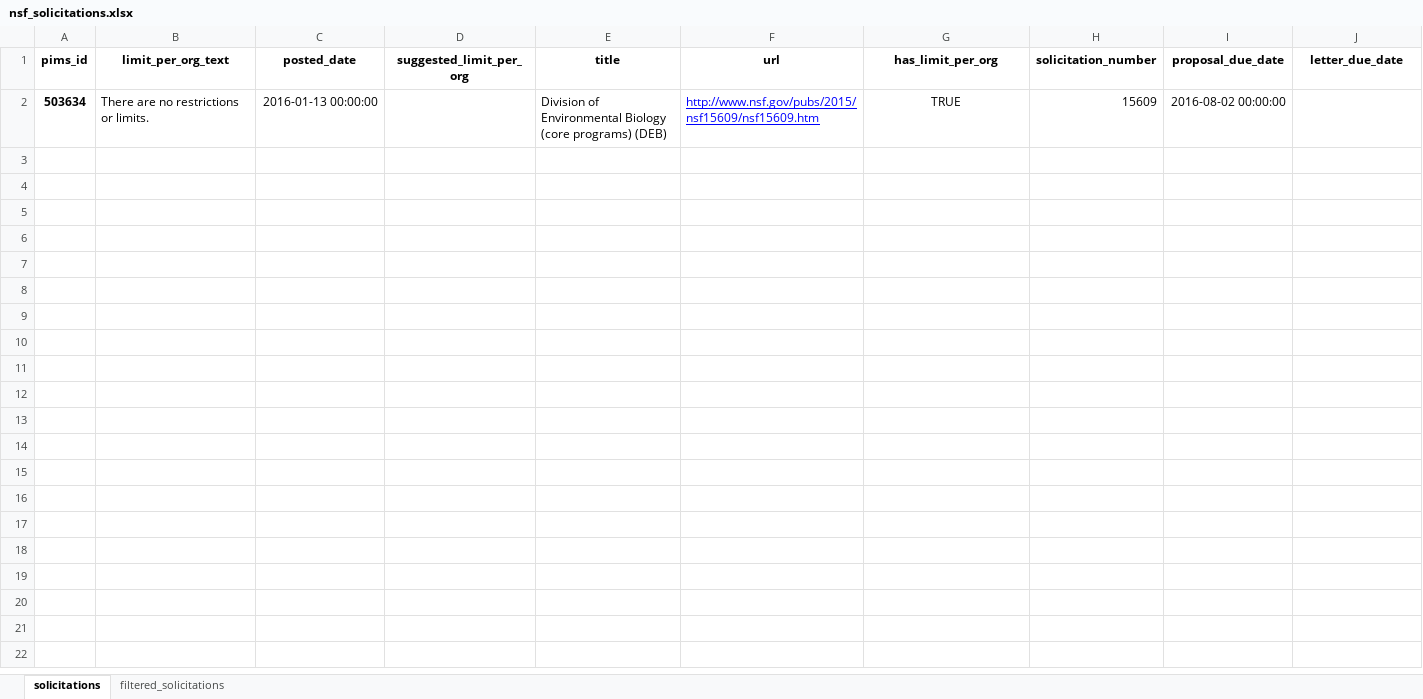
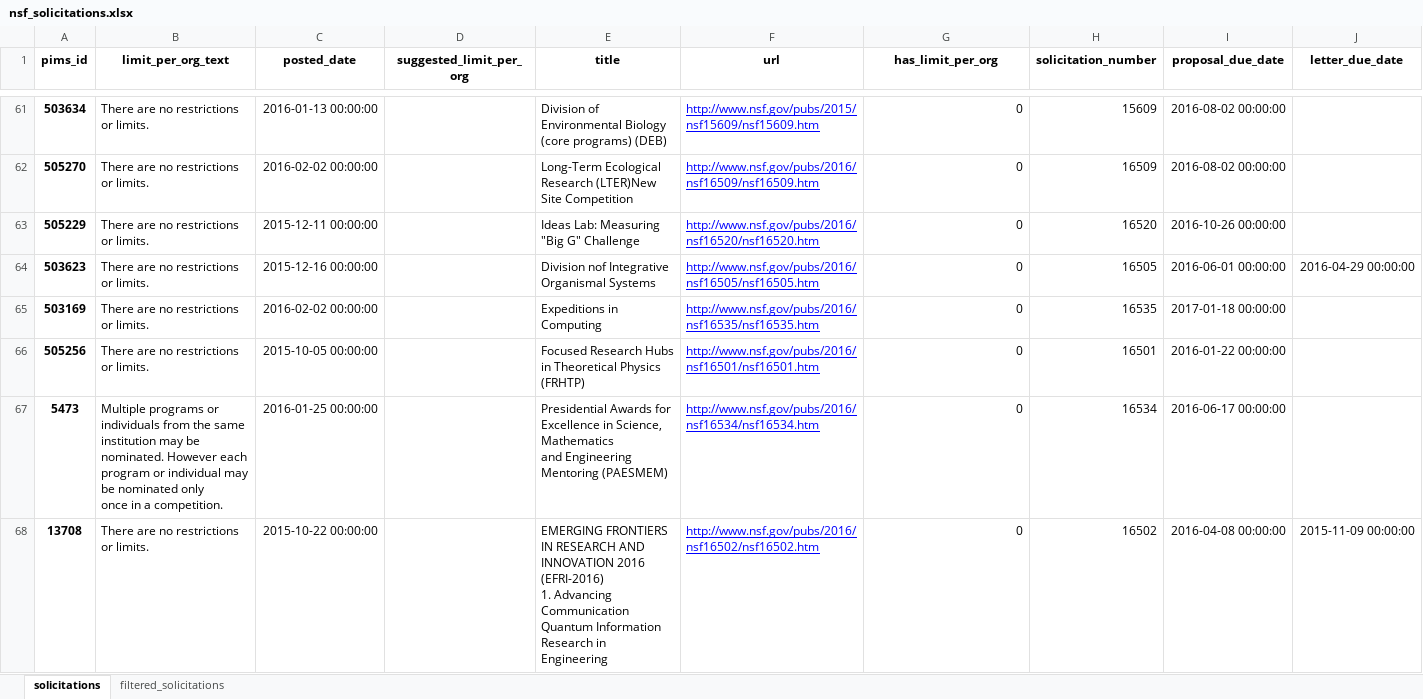
Before and after one commit to Algomorph/nsf_scraper, an Excel workbook: nsf_solicitations.xlsx, sheet solicitations, drawn as a sheet; only a part is shown, gaps mark what is left out; values as stored, in another font and other column widths than the file's, no borders; addresses are those after the commit; ↵ is a line break in a cell; the diff covers the shown part only; the diff names each change by its address in the sheet, - before the commit and + after, or states it on an @@ line.

```diff
--- a/nsf_solicitations.xlsx (sheet solicitations)
+++ b/nsf_solicitations.xlsx (sheet solicitations)
-G61 (has_limit_per_org): TRUE
+G61 (has_limit_per_org): 0
-G61 alignment: center
+G61 alignment: right
+row 62: 505270 | There are no restrictions or limits. | 2016-02-02 00:00:00 |  | Long-Term Ecological Research (LTER)New Site Competition | http://www.nsf.gov/pubs/2016/nsf16509/nsf16509.htm | 0 | 16509 | 2016-08-02 00:00:00
+row 63: 505229 | There are no restrictions or limits. | 2015-12-11 00:00:00 |  | Ideas Lab: Measuring "Big G" Challenge | http://www.nsf.gov/pubs/2016/nsf16520/nsf16520.htm | 0 | 16520 | 2016-10-26 00:00:00
+row 64: 503623 | There are no restrictions or limits. | 2015-12-16 00:00:00 |  | Division nof Integrative Organismal Systems | http://www.nsf.gov/pubs/2016/nsf16505/nsf16505.htm | 0 | 16505 | 2016-06-01 00:00:00 | 2016-04-29 00:00:00
+row 65: 503169 | There are no restrictions or limits. | 2016-02-02 00:00:00 |  | Expeditions in Computing | http://www.nsf.gov/pubs/2016/nsf16535/nsf16535.htm | 0 | 16535 | 2017-01-18 00:00:00
+row 66: 505256 | There are no restrictions or limits. | 2015-10-05 00:00:00 |  | Focused Research Hubs in Theoretical Physics (FRHTP) | http://www.nsf.gov/pubs/2016/nsf16501/nsf16501.htm | 0 | 16501 | 2016-01-22 00:00:00
+row 67: 5473 | Multiple programs or individuals from the same institution may be ↵ nominated. However each program or individual may be nominated only ↵ once in a competition. | 2016-01-25 00:00:00 |  | Presidential Awards for Excellence in Science, Mathematics ↵ and Engineering Mentoring (PAESMEM) | http://www.nsf.gov/pubs/2016/nsf16534/nsf16534.htm | 0 | 16534 | 2016-06-17 00:00:00
+row 68: 13708 | There are no restrictions or limits. | 2015-10-22 00:00:00 |  | EMERGING FRONTIERS IN RESEARCH AND INNOVATION 2016 (EFRI-2016) ↵ 1. Advancing Communication Quantum Information Research in Engineering | http://www.nsf.gov/pubs/2016/nsf16502/nsf16502.htm | 0 | 16502 | 2016-04-08 00:00:00 | 2015-11-09 00:00:00
```
Also changed, not shown: 59 added rows elsewhere in this sheet, sheet filtered_solicitations, 3 other files.
